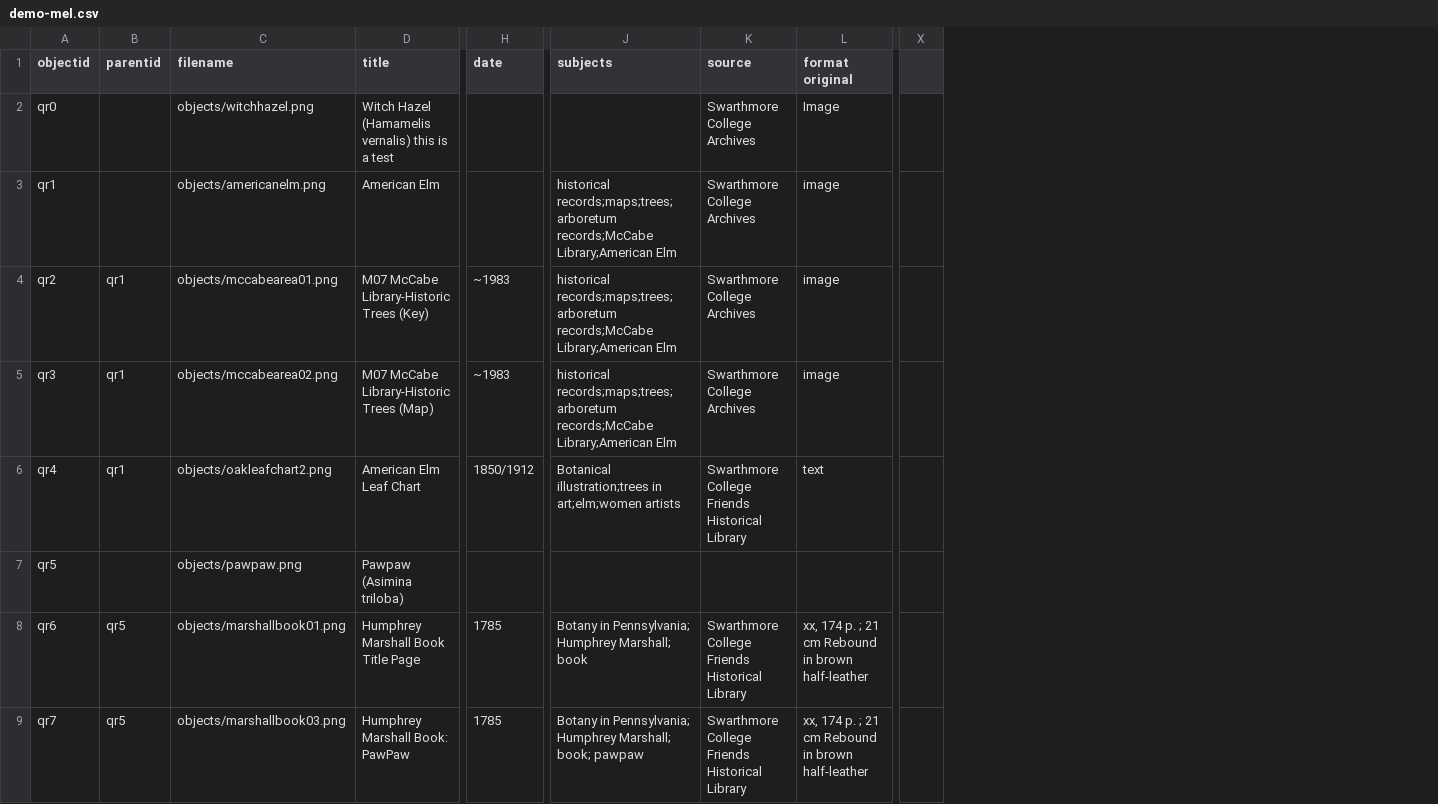
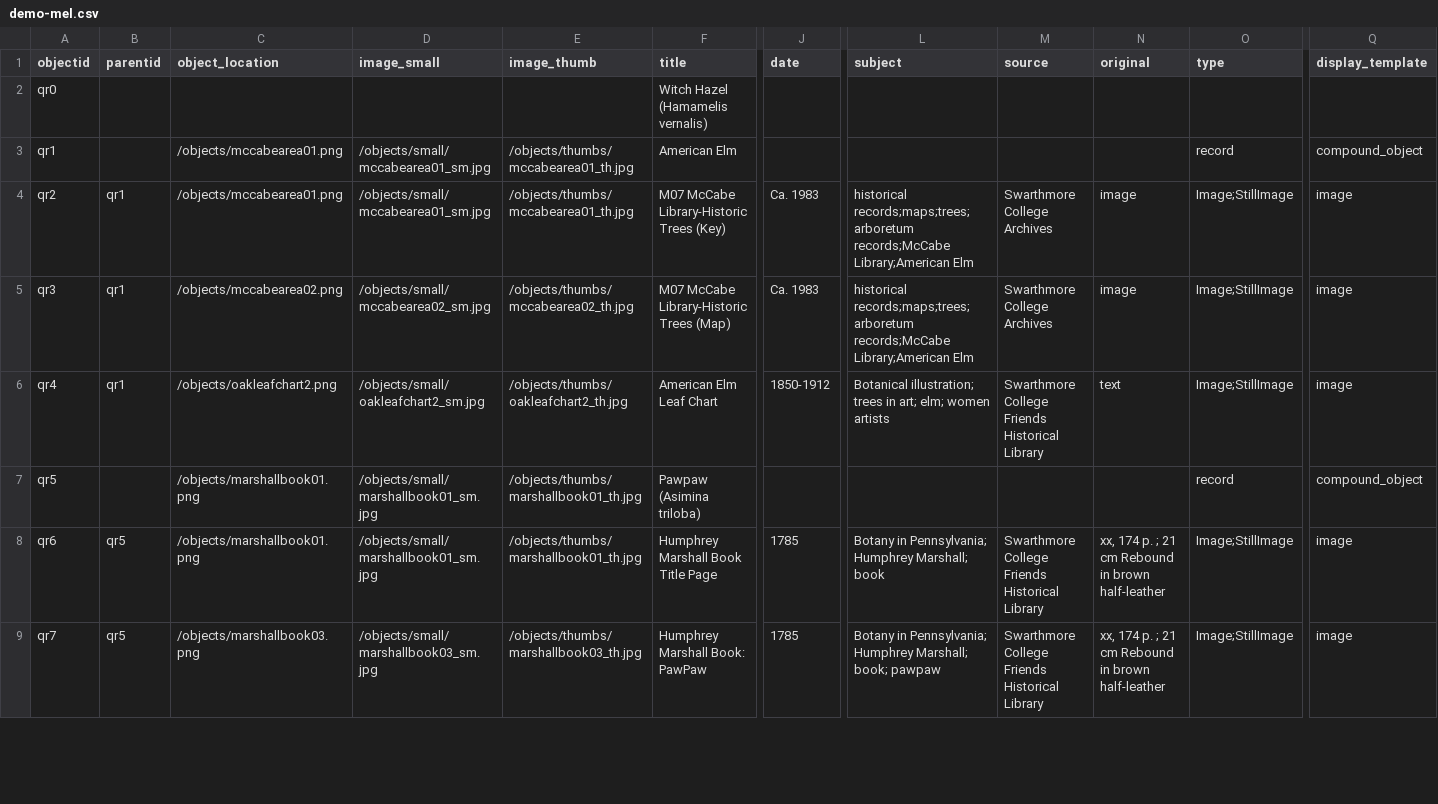
Before and after one commit to nmelanie92-spec/silver-carnival, a CSV file: _data/demo-mel.csv, drawn as a sheet; only a part is shown, gaps mark what is left out; removed rows and columns are numbered as before the commit, all else as after; the diff covers the shown part only; the diff names each change by its address in the sheet, - before the commit and + after, or states it on an @@ line.

```diff
--- a/_data/demo-mel.csv
+++ b/_data/demo-mel.csv
-column C (filename), rows 2-9: objects/witchhazel.png | objects/americanelm.png | objects/mccabearea01.png | objects/mccabearea02.png | objects/oakleafchart2.png | objects/pawpaw.png | objects/marshallbook01.png | objects/marshallbook03.png
+column C (object_location), rows 3-9: /objects/mccabearea01.png | /objects/mccabearea01.png | /objects/mccabearea02.png | /objects/oakleafchart2.png | /objects/marshallbook01.png | /objects/marshallbook01.png | /objects/marshallbook03.png
+column D (image_small), rows 3-9: /objects/small/mccabearea01_sm.jpg | /objects/small/mccabearea01_sm.jpg | /objects/small/mccabearea02_sm.jpg | /objects/small/oakleafchart2_sm.jpg | /objects/small/marshallbook01_sm.jpg | /objects/small/marshallbook01_sm.jpg | /objects/small/marshallbook03_sm.jpg
+column E (image_thumb), rows 3-9: /objects/thumbs/mccabearea01_th.jpg | /objects/thumbs/mccabearea01_th.jpg | /objects/thumbs/mccabearea02_th.jpg | /objects/thumbs/oakleafchart2_th.jpg | /objects/thumbs/marshallbook01_th.jpg | /objects/thumbs/marshallbook01_th.jpg | /objects/thumbs/marshallbook03_th.jpg
+column O (type), rows 3-9: record | Image;StillImage | Image;StillImage | Image;StillImage | record | Image;StillImage | Image;StillImage
+column Q (display_template), rows 3-9: compound_object | image | image | image | compound_object | image | image
-column X, empty
-L1: subjects
+L1: subject
-N1: format original
+N1: original
-F2 (title): Witch Hazel (Hamamelis vernalis) this is a test
+F2 (title): Witch Hazel (Hamamelis vernalis)
-M2:M3 (source): Swarthmore College Archives
+M2:M3 (source): (empty)
-N2 (original): Image
+N2 (original): (empty)
-L3 (subject): historical records;maps;trees;arboretum records;McCabe Library;American Elm
+L3 (subject): (empty)
-N3 (original): image
+N3 (original): (empty)
-J4:J5 (date): ~1983
+J4:J5 (date): Ca. 1983
-J6 (date): 1850/1912
+J6 (date): 1850-1912
-L6 (subject): Botanical illustration;trees in art;elm;women artists
+L6 (subject): Botanical illustration; trees in art; elm; women artists
```
Also changed, not shown: 4 removed rows and 23 edited cells elsewhere in this file, 7 other files.
